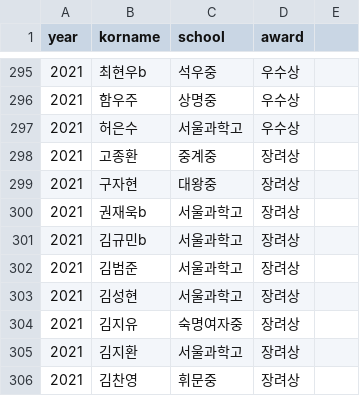
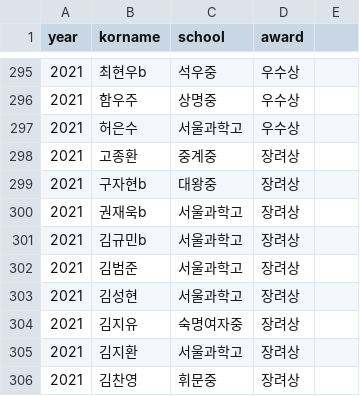
Before and after one commit to imo-korea/imo-korea.github.io, a CSV file: _data/fkmo-korea.csv, drawn as a sheet; only a part is shown, gaps mark what is left out.

```diff
--- a/_data/fkmo-korea.csv
+++ b/_data/fkmo-korea.csv
@@ -298,3 +298,3 @@ year,korname,school,award
 2021,고종환,중계중,장려상
-2021,구자현,대왕중,장려상
+2021,구자현b,대왕중,장려상
 2021,권재욱b,서울과학고,장려상
```
Also changed, not shown: _data/kmo-korea.csv, _data/kmoj-korea.csv, 1 other file.
